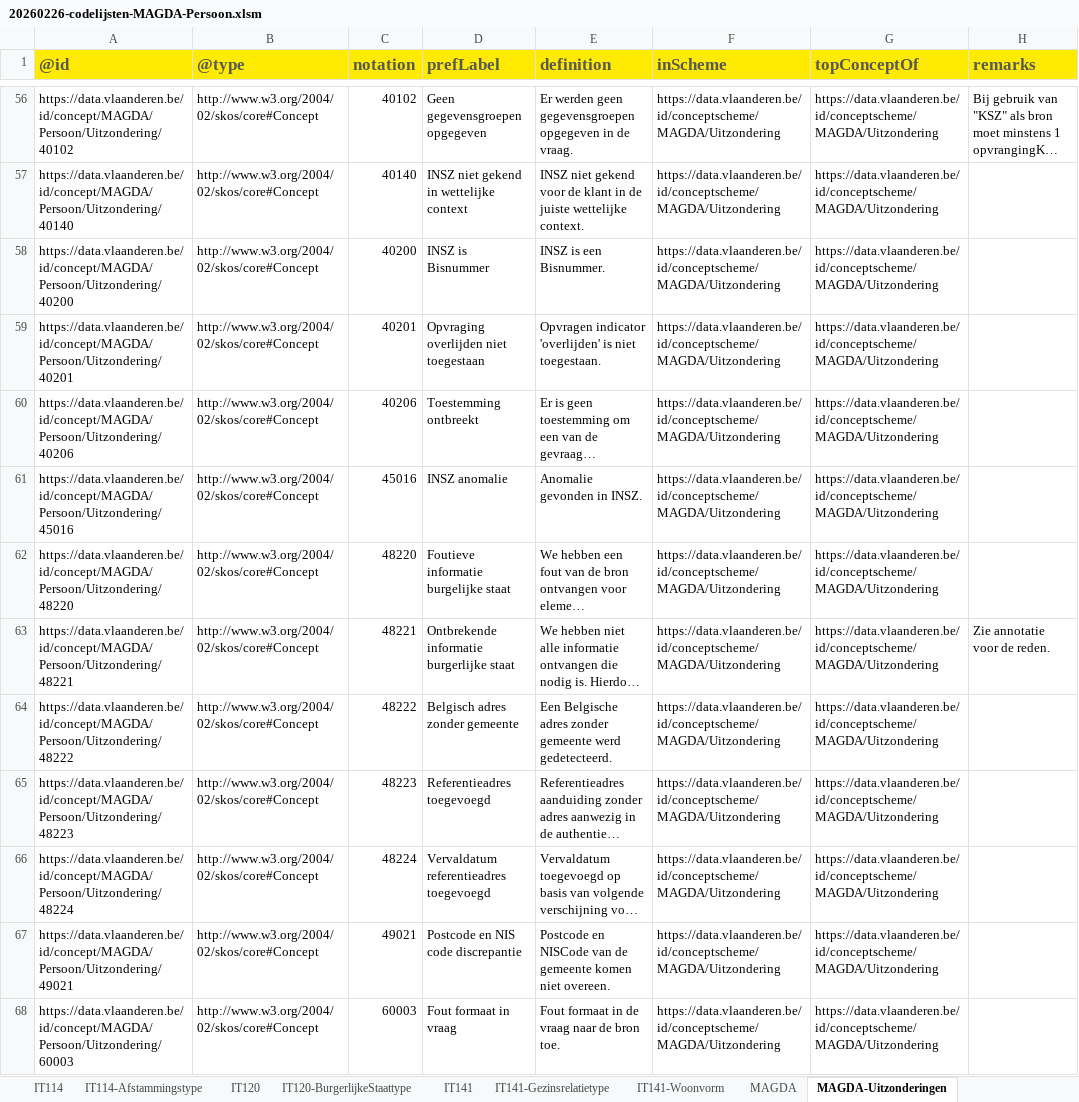
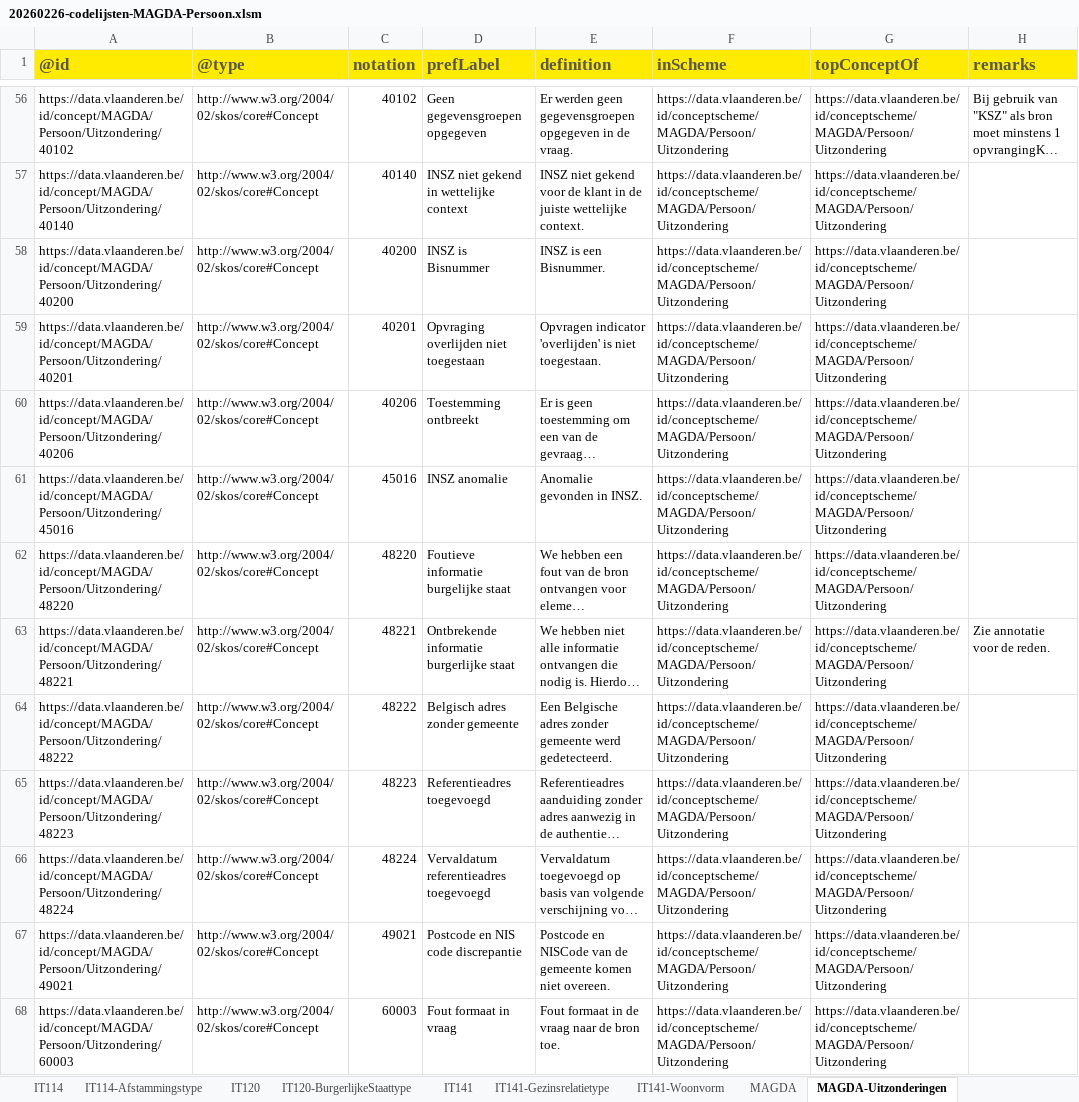
Before and after one commit to Informatievlaanderen/OSLOthema-persoon, an Excel workbook: resources/OSLO-Persoon-MAGDA-IM/20260226-codelijsten-MAGDA-Persoon.xlsm, sheet MAGDA-Uitzonderingen, drawn as a sheet; only a part is shown, gaps mark what is left out; long unchanged cells end in …; values as stored, in another font and other column widths than the file's, no borders; 1 other sheet too large or unreadable and not compared; the diff covers the shown part only; the diff names each change by its address in the sheet, - before the commit and + after, or states it on an @@ line.

Commit message:
OSLO-Persoon-MAGDA-IM: fix partOf codelists

```diff
--- a/resources/OSLO-Persoon-MAGDA-IM/20260226-codelijsten-MAGDA-Persoon.xlsm (sheet MAGDA-Uitzonderingen)
+++ b/resources/OSLO-Persoon-MAGDA-IM/20260226-codelijsten-MAGDA-Persoon.xlsm (sheet MAGDA-Uitzonderingen)
-F56:F68 (inScheme): https://data.vlaanderen.be/id/conceptscheme/MAGDA/Uitzondering
+F56:F68 (inScheme): https://data.vlaanderen.be/id/conceptscheme/MAGDA/Persoon/Uitzondering
-G56:G68 (topConceptOf): https://data.vlaanderen.be/id/conceptscheme/MAGDA/Uitzondering
+G56:G68 (topConceptOf): https://data.vlaanderen.be/id/conceptscheme/MAGDA/Persoon/Uitzondering
```
Also changed, not shown: 134 edited cells elsewhere in this sheet, sheet MAGDA-Omstandigheden, 4 other files.
